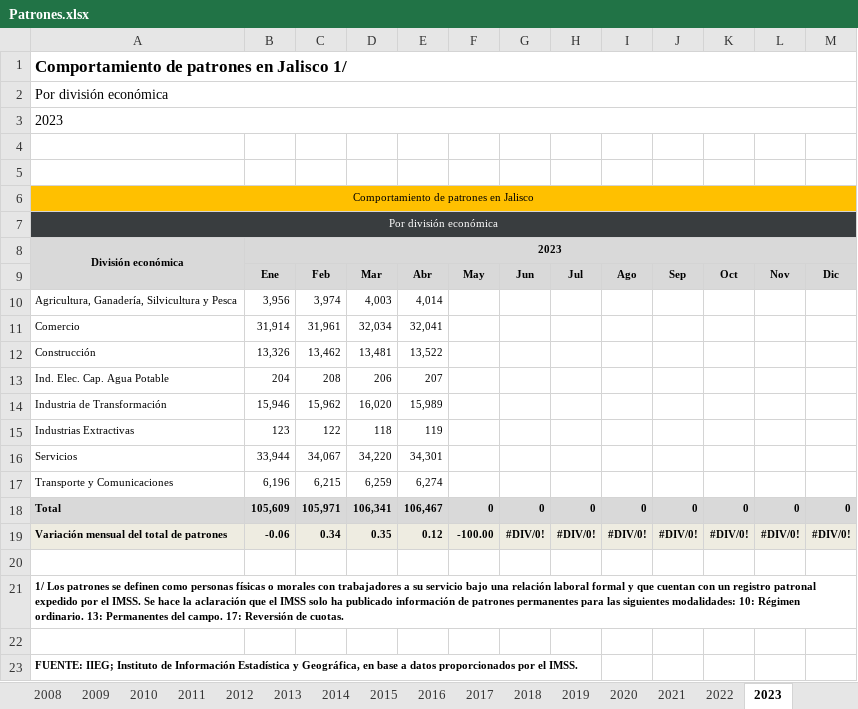
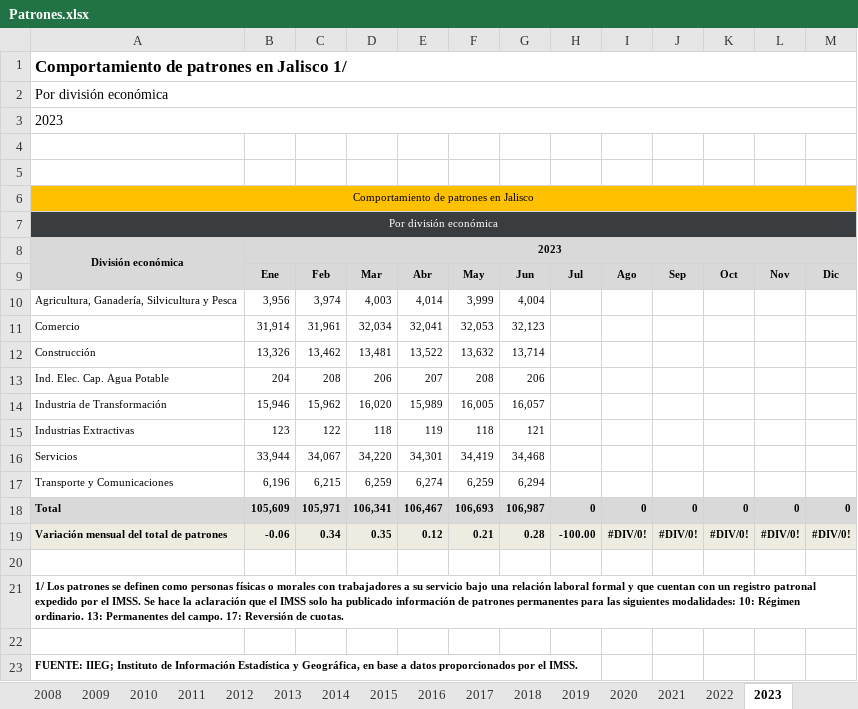
Before and after one commit to DIEEF-IIEG/SIE, an Excel workbook: Tabulados/Patrones.xlsx, sheet 2023, drawn as a sheet; values as stored, in another font and other column widths than the file's, no borders; charts and pictures not drawn; the diff names each change by its address in the sheet, - before the commit and + after, or states it on an @@ line.

```diff
--- a/Tabulados/Patrones.xlsx (sheet 2023)
+++ b/Tabulados/Patrones.xlsx (sheet 2023)
-F10: (empty)
+F10: 3,999
-G10: (empty)
+G10: 4,004
-F11: (empty)
+F11: 32,053
-G11: (empty)
+G11: 32,123
-F12: (empty)
+F12: 13,632
-G12: (empty)
+G12: 13,714
-F13: (empty)
+F13: 208
-G13: (empty)
+G13: 206
-F14: (empty)
+F14: 16,005
-G14: (empty)
+G14: 16,057
-F15: (empty)
+F15: 118
-G15: (empty)
+G15: 121
-F16: (empty)
+F16: 34,419
-G16: (empty)
+G16: 34,468
-F17: (empty)
+F17: 6,259
-G17: (empty)
+G17: 6,294
-F18: 0
+F18: 106,693
-G18: 0
+G18: 106,987
-F19: -100.00
+F19: 0.21
-G19: #DIV/0!
+G19: 0.28
-H19: #DIV/0!
+H19: -100.00
```
Also changed, not shown: sheet Resumen Gral 08-21, charts or pictures, GasAmg.xlsx, Historicos/patrones.xlsx, 3 other files.
